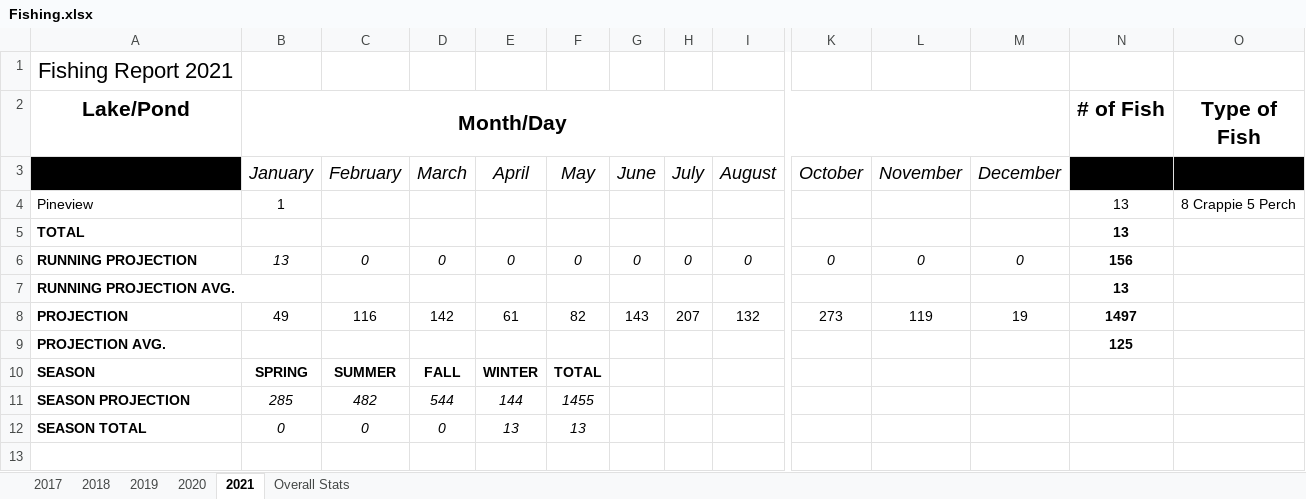
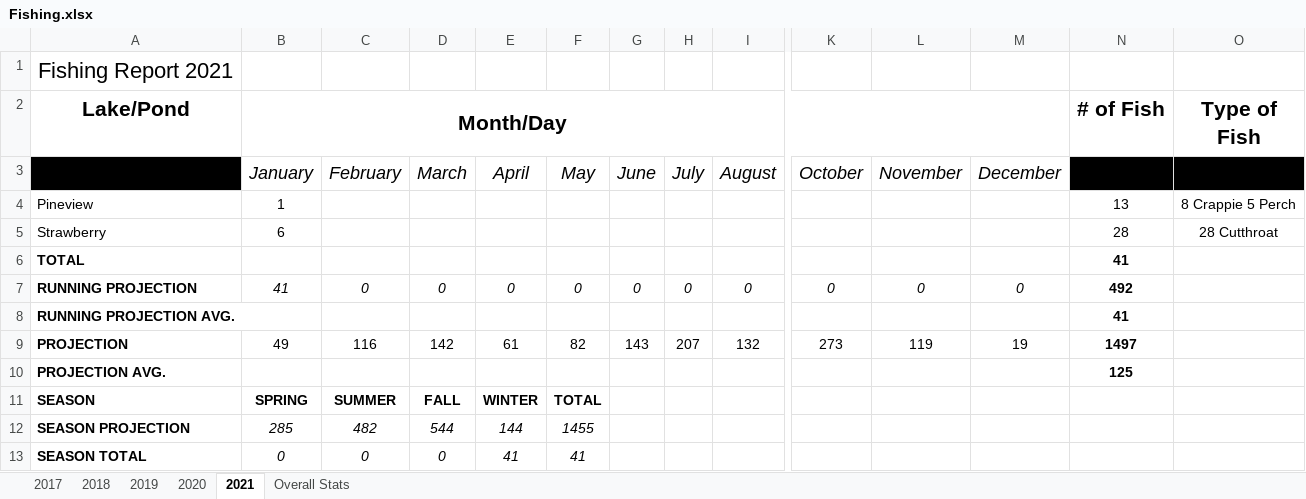
Before and after one commit to muskellunge-tiger/FitzFishing, an Excel workbook: Fishing.xlsx, sheet 2021, drawn as a sheet; only a part is shown, gaps mark what is left out; values as stored, in another font and other column widths than the file's, no borders; conditional formats not drawn; addresses are those after the commit; rows hold the shown columns only; the diff names each change by its address in the sheet, - before the commit and + after, or states it on an @@ line.

Commit message:
Update Fishing.xlsx

```diff
--- a/Fishing.xlsx (sheet 2021)
+++ b/Fishing.xlsx (sheet 2021)
+row 5: Strawberry | 6 |  |  |  |  |  |  |  |  |  |  | 28 | 28 Cutthroat
-N6 (# of Fish): 13
+N6 (# of Fish): 41
-B7 (Month/Day): 13
+B7 (Month/Day): 41
-N7 (# of Fish): 156
+N7 (# of Fish): 492
-N8 (# of Fish): 13
+N8 (# of Fish): 41
-E13: 13
+E13: 41
-F13: 13
+F13: 41
```
Also changed, not shown: formulas that keep their value.
